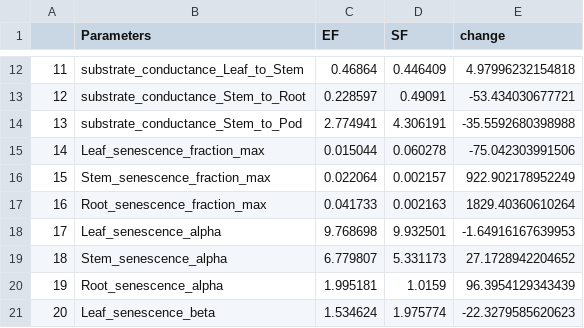
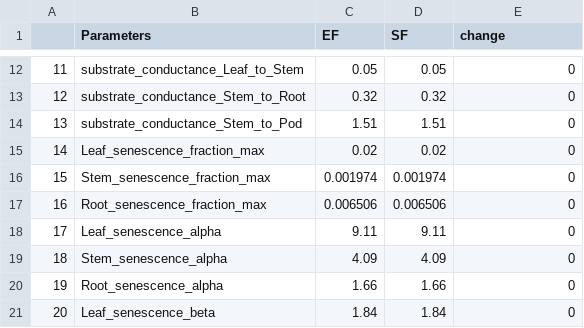
Before and after one commit to Matthews-Research-Group/UTR-Soybean-BioCro, a CSV file: Data/Soybean-BioCro_Parameters/UTR_params.csv, drawn as a sheet; only a part is shown, gaps mark what is left out; the diff covers the shown part only.

```diff
--- a/Data/Soybean-BioCro_Parameters/UTR_params.csv
+++ b/Data/Soybean-BioCro_Parameters/UTR_params.csv
@@ -12,10 +12,10 @@
-"11","substrate_conductance_Leaf_to_Stem",0.46864,0.446409,4.97996232154818
-"12","substrate_conductance_Stem_to_Root",0.228597,0.49091,-53.434030677721
-"13","substrate_conductance_Stem_to_Pod",2.774941,4.306191,-35.5592680398988
-"14","Leaf_senescence_fraction_max",0.015044,0.060278,-75.042303991506
-"15","Stem_senescence_fraction_max",0.022064,0.002157,922.902178952249
-"16","Root_senescence_fraction_max",0.041733,0.002163,1829.40360610264
-"17","Leaf_senescence_alpha",9.768698,9.932501,-1.64916167639953
-"18","Stem_senescence_alpha",6.779807,5.331173,27.1728942204652
-"19","Root_senescence_alpha",1.995181,1.0159,96.3954129343439
-"20","Leaf_senescence_beta",1.534624,1.975774,-22.3279585620623
+"11","substrate_conductance_Leaf_to_Stem",0.05,0.05,0
+"12","substrate_conductance_Stem_to_Root",0.32,0.32,0
+"13","substrate_conductance_Stem_to_Pod",1.51,1.51,0
+"14","Leaf_senescence_fraction_max",0.02,0.02,0
+"15","Stem_senescence_fraction_max",0.001974,0.001974,0
+"16","Root_senescence_fraction_max",0.006506,0.006506,0
+"17","Leaf_senescence_alpha",9.11,9.11,0
+"18","Stem_senescence_alpha",4.09,4.09,0
+"19","Root_senescence_alpha",1.66,1.66,0
+"20","Leaf_senescence_beta",1.84,1.84,0
```
Also changed, not shown: 45 edited cells elsewhere in this file, ReproduceFigures/UTR_params.csv, 23 other files.
